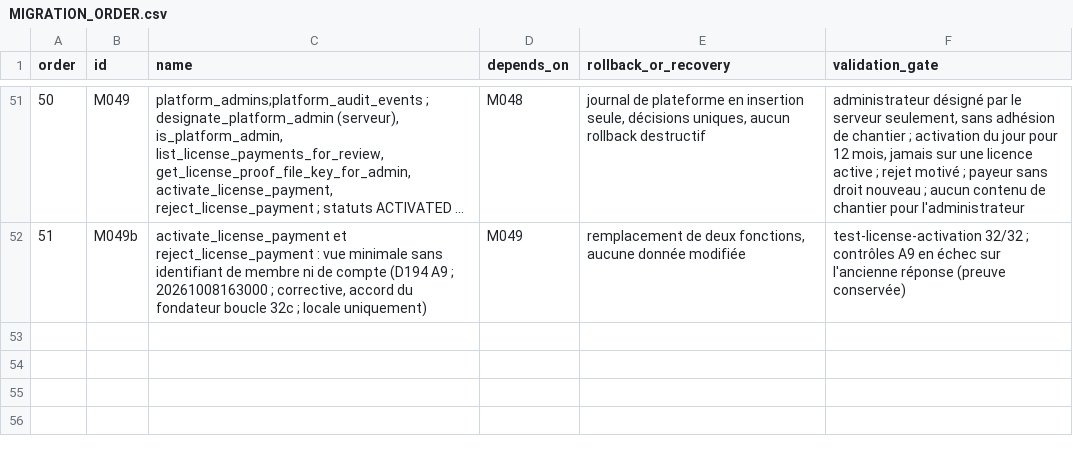
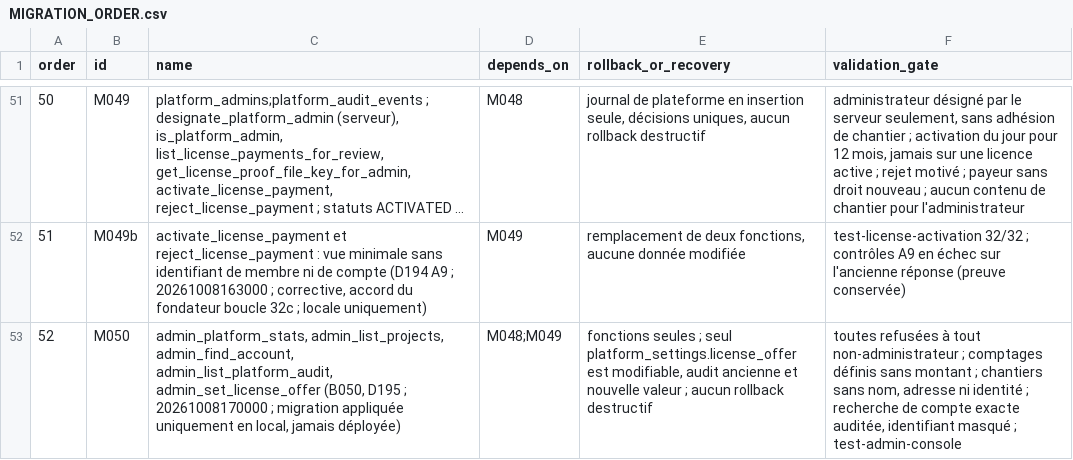
Before and after one commit to oumartata/ChantierLive, a CSV file: MIGRATION_ORDER.csv, drawn as a sheet; only a part is shown, gaps mark what is left out; long unchanged cells end in …; the diff names each change by its address in the sheet, - before the commit and + after, or states it on an @@ line.

```diff
--- a/MIGRATION_ORDER.csv
+++ b/MIGRATION_ORDER.csv
+row 53: 52 | M050 | admin_platform_stats, admin_list_projects, admin_find_account, admin_list_platform_audit, admin_set_license_offer (B050, D195 ; 20261008170000 ; migration appliquée uniquement en local, jamais déployée) | M048;M049 | fonctions seules ; seul platform_settings.license_offer est modifiable, audit ancienne et nouvelle valeur ; aucun rollback destructif | toutes refusées à tout non-administrateur ; comptages définis sans montant ; chantiers sans nom, adresse ni identité ; recherche de compte exacte auditée, identifiant masqué ; test-admin-console
```
Also changed, not shown: FUNCTIONAL_REQUIREMENTS.csv, PERMISSIONS.csv, 14 other files.
